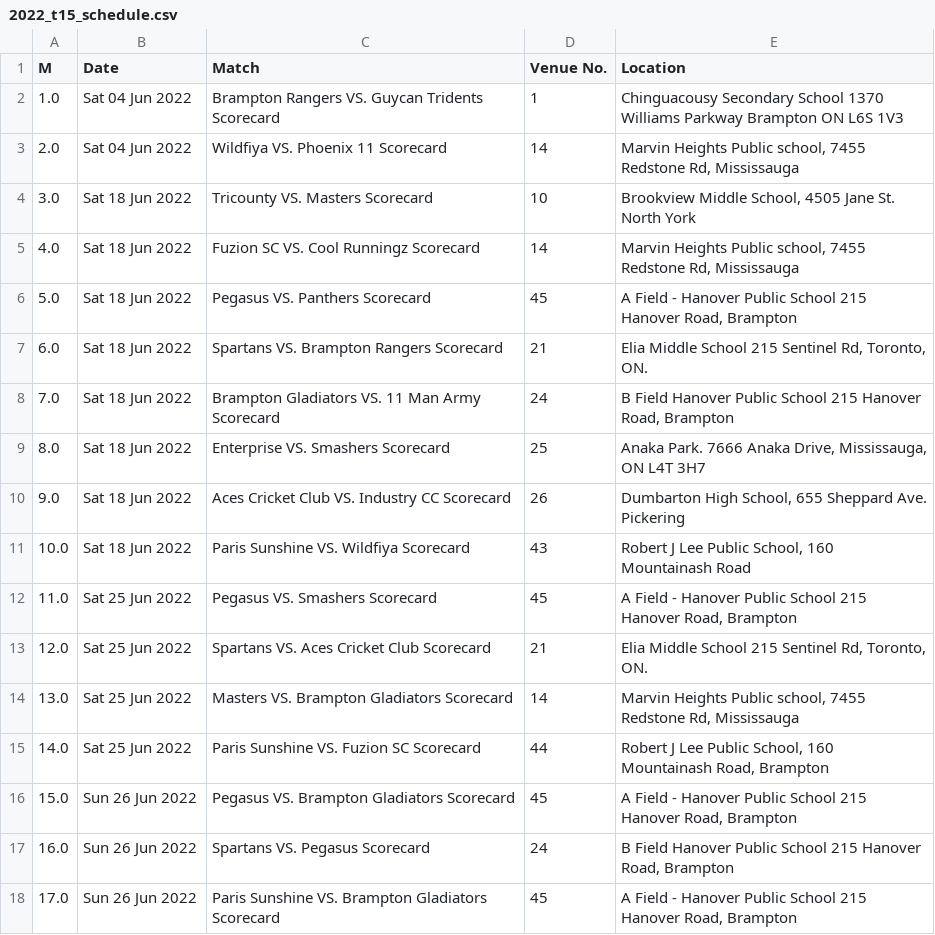
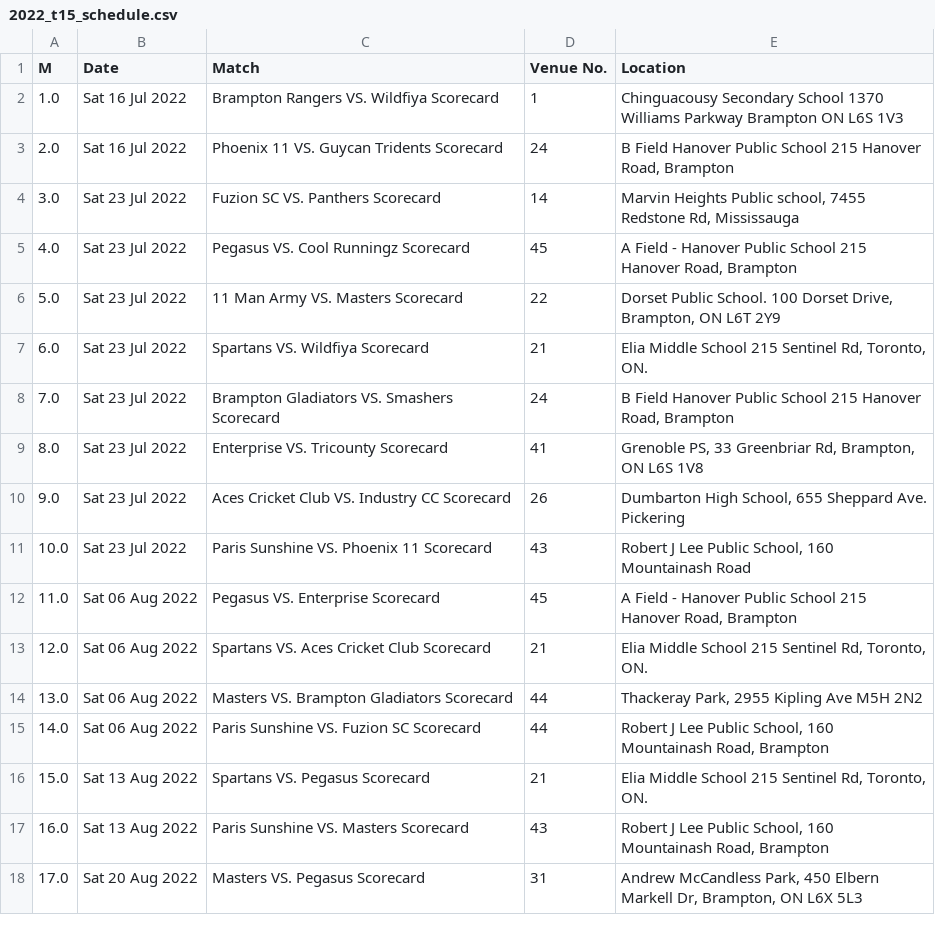
Before and after one commit to kelly-narine/orsca-web-scrapers, a CSV file: 2022_t15_schedule.csv, drawn as a sheet.

Commit message:
T10 Tournament Schedule File Correction

```diff
--- a/2022_t15_schedule.csv
+++ b/2022_t15_schedule.csv
@@ -1,18 +1,18 @@
 M,Date,Match,Venue No.,Location
-1.0,Sat 04 Jun 2022,Brampton Rangers VS. Guycan Tridents Scorecard,1,Chinguacousy Secondary School 1370 Williams Parkway Brampton ON L6S 1V3
-2.0,Sat 04 Jun 2022,Wildfiya VS. Phoenix 11 Scorecard,14,"Marvin Heights Public school, 7455 Redstone Rd, Mississauga"
-3.0,Sat 18 Jun 2022,Tricounty VS. Masters Scorecard,10,"Brookview Middle School, 4505 Jane St. North York"
-4.0,Sat 18 Jun 2022,Fuzion SC VS. Cool Runningz Scorecard,14,"Marvin Heights Public school, 7455 Redstone Rd, Mississauga"
-5.0,Sat 18 Jun 2022,Pegasus VS. Panthers Scorecard,45,"A Field - Hanover Public School 215 Hanover Road, Brampton"
-6.0,Sat 18 Jun 2022,Spartans VS. Brampton Rangers Scorecard,21,"Elia Middle School 215 Sentinel Rd, Toronto, ON."
-7.0,Sat 18 Jun 2022,Brampton Gladiators VS. 11 Man Army Scorecard,24,"B Field Hanover Public School 215 Hanover Road, Brampton"
-8.0,Sat 18 Jun 2022,Enterprise VS. Smashers Scorecard,25,"Anaka Park. 7666 Anaka Drive, Mississauga, ON L4T 3H7"
-9.0,Sat 18 Jun 2022,Aces Cricket Club VS. Industry CC Scorecard,26,"Dumbarton High School, 655 Sheppard Ave. Pickering"
-10.0,Sat 18 Jun 2022,Paris Sunshine VS. Wildfiya Scorecard,43,"Robert J Lee Public School, 160 Mountainash Road"
-11.0,Sat 25 Jun 2022,Pegasus VS. Smashers Scorecard,45,"A Field - Hanover Public School 215 Hanover Road, Brampton"
-12.0,Sat 25 Jun 2022,Spartans VS. Aces Cricket Club Scorecard,21,"Elia Middle School 215 Sentinel Rd, Toronto, ON."
-13.0,Sat 25 Jun 2022,Masters VS. Brampton Gladiators Scorecard,14,"Marvin Heights Public school, 7455 Redstone Rd, Mississauga"
-14.0,Sat 25 Jun 2022,Paris Sunshine VS. Fuzion SC Scorecard,44,"Robert J Lee Public School, 160 Mountainash Road, Brampton"
-15.0,Sun 26 Jun 2022,Pegasus VS. Brampton Gladiators Scorecard,45,"A Field - Hanover Public School 215 Hanover Road, Brampton"
-16.0,Sun 26 Jun 2022,Spartans VS. Pegasus Scorecard,24,"B Field Hanover Public School 215 Hanover Road, Brampton"
-17.0,Sun 26 Jun 2022,Paris Sunshine VS. Brampton Gladiators Scorecard,45,"A Field - Hanover Public School 215 Hanover Road, Brampton"
+1.0,Sat 16 Jul 2022,Brampton Rangers VS. Wildfiya Scorecard,1,Chinguacousy Secondary School 1370 Williams Parkway Brampton ON L6S 1V3
+2.0,Sat 16 Jul 2022,Phoenix 11 VS. Guycan Tridents Scorecard,24,"B Field Hanover Public School 215 Hanover Road, Brampton"
+3.0,Sat 23 Jul 2022,Fuzion SC VS. Panthers Scorecard,14,"Marvin Heights Public school, 7455 Redstone Rd, Mississauga"
+4.0,Sat 23 Jul 2022,Pegasus VS. Cool Runningz Scorecard,45,"A Field - Hanover Public School 215 Hanover Road, Brampton"
+5.0,Sat 23 Jul 2022,11 Man Army VS. Masters Scorecard,22,"Dorset Public School. 100 Dorset Drive, Brampton, ON L6T 2Y9"
+6.0,Sat 23 Jul 2022,Spartans VS. Wildfiya Scorecard,21,"Elia Middle School 215 Sentinel Rd, Toronto, ON."
+7.0,Sat 23 Jul 2022,Brampton Gladiators VS. Smashers Scorecard,24,"B Field Hanover Public School 215 Hanover Road, Brampton"
+8.0,Sat 23 Jul 2022,Enterprise VS. Tricounty Scorecard,41,"Grenoble PS, 33 Greenbriar Rd, Brampton, ON L6S 1V8"
+9.0,Sat 23 Jul 2022,Aces Cricket Club VS. Industry CC Scorecard,26,"Dumbarton High School, 655 Sheppard Ave. Pickering"
+10.0,Sat 23 Jul 2022,Paris Sunshine VS. Phoenix 11 Scorecard,43,"Robert J Lee Public School, 160 Mountainash Road"
+11.0,Sat 06 Aug 2022,Pegasus VS. Enterprise Scorecard,45,"A Field - Hanover Public School 215 Hanover Road, Brampton"
+12.0,Sat 06 Aug 2022,Spartans VS. Aces Cricket Club Scorecard,21,"Elia Middle School 215 Sentinel Rd, Toronto, ON."
+13.0,Sat 06 Aug 2022,Masters VS. Brampton Gladiators Scorecard,44,"Thackeray Park, 2955 Kipling Ave M5H 2N2"
+14.0,Sat 06 Aug 2022,Paris Sunshine VS. Fuzion SC Scorecard,44,"Robert J Lee Public School, 160 Mountainash Road, Brampton"
+15.0,Sat 13 Aug 2022,Spartans VS. Pegasus Scorecard,21,"Elia Middle School 215 Sentinel Rd, Toronto, ON."
+16.0,Sat 13 Aug 2022,Paris Sunshine VS. Masters Scorecard,43,"Robert J Lee Public School, 160 Mountainash Road, Brampton"
+17.0,Sat 20 Aug 2022,Masters VS. Pegasus Scorecard,31,"Andrew McCandless Park, 450 Elbern Markell Dr, Brampton, ON L6X 5L3"
```
Also changed, not shown: 1 other file.
